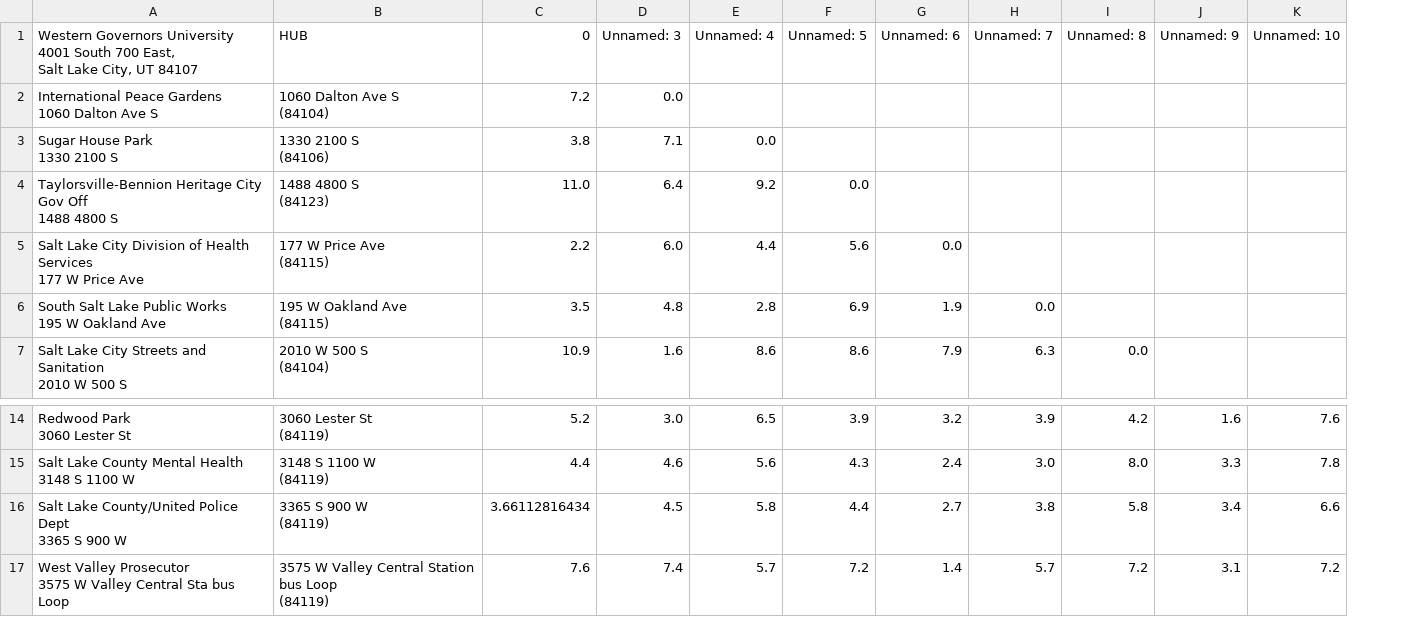
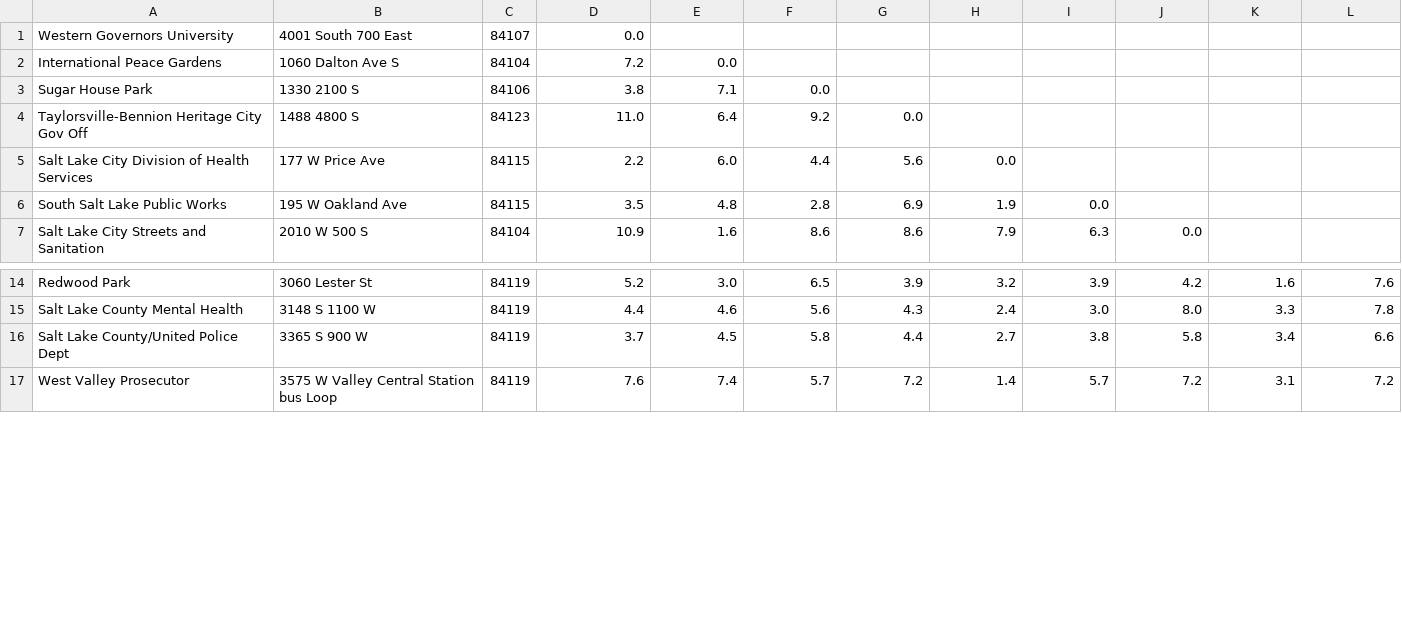
Before and after one commit to JacobiClark/Package-Delivery-System, a CSV file: assets/csv/distances.csv, drawn as a sheet; only a part is shown, gaps mark what is left out; removed rows and columns are numbered as before the commit, all else as after; rows hold the shown columns only; ↵ is a line break in a cell; the diff names each change by its address in the sheet, - before the commit and + after, or states it on an @@ line.

```diff
--- a/assets/csv/distances.csv
+++ b/assets/csv/distances.csv
-column A, rows 2-7: International Peace Gardens ↵ 1060 Dalton Ave S | Sugar House Park ↵ 1330 2100 S | Taylorsville-Bennion Heritage City Gov Off ↵ 1488 4800 S | Salt Lake City Division of Health Services ↵ 177 W Price Ave | South Salt Lake Public Works ↵ 195 W Oakland Ave | Salt Lake City Streets and Sanitation ↵ 2010 W 500 S; rows 14-17: Redwood Park ↵ 3060 Lester St | Salt Lake County Mental Health ↵ 3148 S 1100 W | Salt Lake County/United Police Dept ↵ 3365 S 900 W | West Valley Prosecutor ↵ 3575 W Valley Central Sta bus Loop
-column B, rows 2-7: 1060 Dalton Ave S ↵ (84104) | 1330 2100 S ↵ (84106) | 1488 4800 S ↵ (84123) | 177 W Price Ave ↵ (84115) | 195 W Oakland Ave ↵ (84115) | 2010 W 500 S ↵ (84104); rows 14-17: 3060 Lester St ↵ (84119) | 3148 S 1100 W ↵ (84119) | 3365 S 900 W ↵ (84119) | 3575 W Valley Central Station bus Loop ↵ (84119)
+column A, rows 2-7: International Peace Gardens | Sugar House Park | Taylorsville-Bennion Heritage City Gov Off | Salt Lake City Division of Health Services | South Salt Lake Public Works | Salt Lake City Streets and Sanitation; rows 14-17: Redwood Park | Salt Lake County Mental Health | Salt Lake County/United Police Dept | West Valley Prosecutor
+column B, rows 2-7: 1060 Dalton Ave S | 1330 2100 S | 1488 4800 S | 177 W Price Ave | 195 W Oakland Ave | 2010 W 500 S; rows 14-17: 3060 Lester St | 3148 S 1100 W | 3365 S 900 W | 3575 W Valley Central Station bus Loop
+column C, rows 2-7: 84104 | 84106 | 84123 | 84115 | 84115 | 84104; rows 14-17: all 84119
-row 1: Western Governors University ↵ 4001 South 700 East, ↵ Salt Lake City, UT 84107 | HUB | 0 | Unnamed: 3 | Unnamed: 4 | Unnamed: 5 | Unnamed: 6 | Unnamed: 7 | Unnamed: 8 | Unnamed: 9 | Unnamed: 10
+row 1: Western Governors University | 4001 South 700 East | 84107 | 0.0
-D16: 3.66112816434
+D16: 3.7
```
Also changed, not shown: 6 other files.
